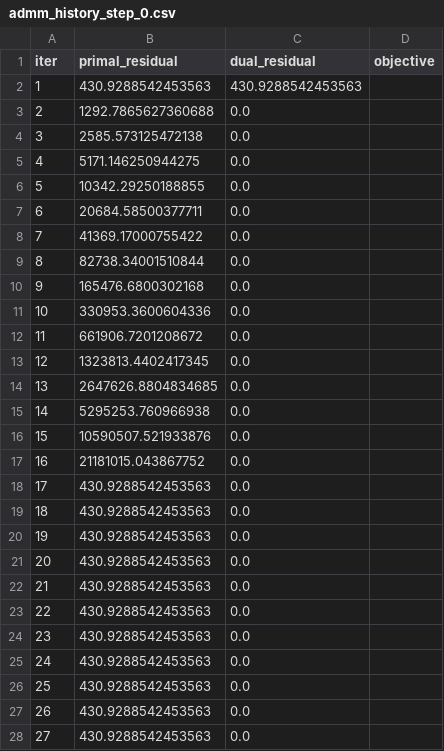
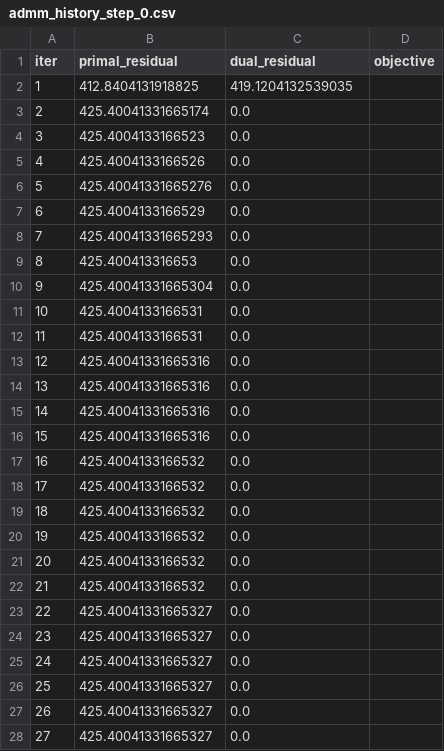
Before and after one commit to toa-heavyindustries/TDNMPC, a CSV file: runs/demo/admm_history_step_0.csv, drawn as a sheet; only a part is shown; the diff covers the shown part only.

```diff
--- a/runs/demo/admm_history_step_0.csv
+++ b/runs/demo/admm_history_step_0.csv
@@ -1,28 +1,28 @@
 iter,primal_residual,dual_residual,objective
-1,430.9288542453563,430.9288542453563,
-2,1292.7865627360688,0.0,
-3,2585.573125472138,0.0,
-4,5171.146250944275,0.0,
-5,10342.29250188855,0.0,
-6,20684.58500377711,0.0,
-7,41369.17000755422,0.0,
-8,82738.34001510844,0.0,
-9,165476.6800302168,0.0,
-10,330953.3600604336,0.0,
-11,661906.7201208672,0.0,
-12,1323813.4402417345,0.0,
-13,2647626.8804834685,0.0,
-14,5295253.760966938,0.0,
-15,10590507.521933876,0.0,
-16,21181015.043867752,0.0,
-17,430.9288542453563,0.0,
-18,430.9288542453563,0.0,
-19,430.9288542453563,0.0,
-20,430.9288542453563,0.0,
-21,430.9288542453563,0.0,
-22,430.9288542453563,0.0,
-23,430.9288542453563,0.0,
-24,430.9288542453563,0.0,
-25,430.9288542453563,0.0,
-26,430.9288542453563,0.0,
-27,430.9288542453563,0.0,
+1,412.8404131918825,419.1204132539035,
+2,425.40041331665174,0.0,
+3,425.4004133166523,0.0,
+4,425.4004133166526,0.0,
+5,425.40041331665276,0.0,
+6,425.4004133166529,0.0,
+7,425.40041331665293,0.0,
+8,425.400413316653,0.0,
+9,425.40041331665304,0.0,
+10,425.4004133166531,0.0,
+11,425.4004133166531,0.0,
+12,425.40041331665316,0.0,
+13,425.40041331665316,0.0,
+14,425.40041331665316,0.0,
+15,425.40041331665316,0.0,
+16,425.4004133166532,0.0,
+17,425.4004133166532,0.0,
+18,425.4004133166532,0.0,
+19,425.4004133166532,0.0,
+20,425.4004133166532,0.0,
+21,425.4004133166532,0.0,
+22,425.40041331665327,0.0,
+23,425.40041331665327,0.0,
+24,425.40041331665327,0.0,
+25,425.40041331665327,0.0,
+26,425.40041331665327,0.0,
+27,425.40041331665327,0.0,
```
Also changed, not shown: 73 edited cells elsewhere in this file, runs/demo/admm_history_all.csv, runs/demo/admm_history_step_1.csv, 18 other files.
